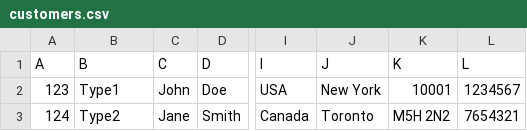
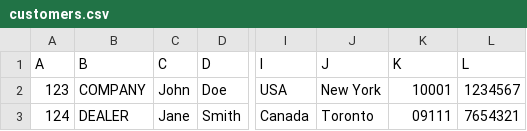
Before and after one commit to ganpat-kalal/SellCars-Customer-Module, a CSV file: customers.csv, drawn as a sheet; only a part is shown, gaps mark what is left out; the diff names each change by its address in the sheet, - before the commit and + after, or states it on an @@ line.

```diff
--- a/customers.csv
+++ b/customers.csv
-B2 (B): Type1
+B2 (B): COMPANY
-B3 (B): Type2
+B3 (B): DEALER
-K3 (K): M5H 2N2
+K3 (K): 09111
```
Also changed, not shown: addresses.csv, customers_duplicate.csv, 9 other files.
